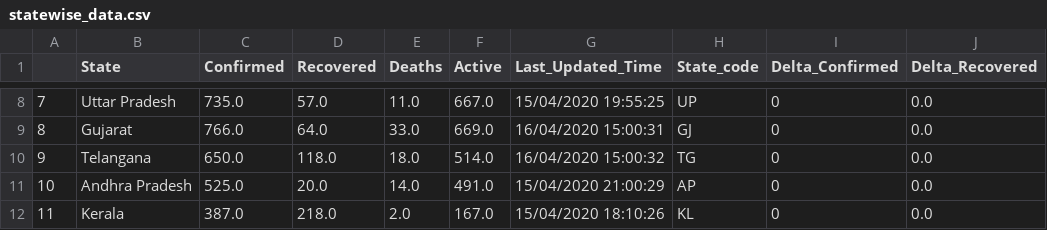
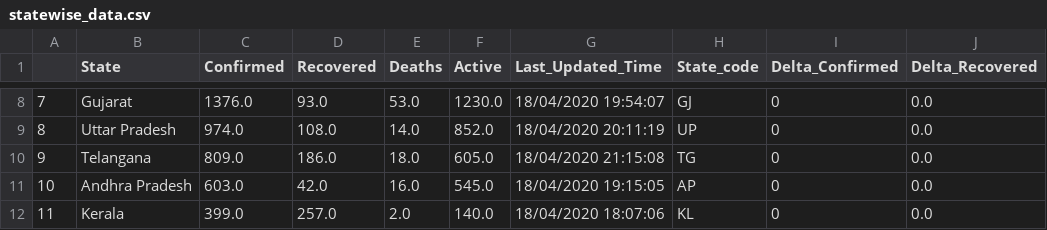
Before and after one commit to Covid-Analytics-India/covid19-analysis, a CSV file: data/statewise_data.csv, drawn as a sheet; only a part is shown, gaps mark what is left out; the diff covers the shown part only; the diff names each change by its address in the sheet, - before the commit and + after, or states it on an @@ line.

Commit message:
Added state code, JSON response updates

```diff
--- a/data/statewise_data.csv
+++ b/data/statewise_data.csv
-B8 (State): Uttar Pradesh
+B8 (State): Gujarat
-C8 (Confirmed): 735.0
+C8 (Confirmed): 1376.0
-D8 (Recovered): 57.0
+D8 (Recovered): 93.0
-E8 (Deaths): 11.0
+E8 (Deaths): 53.0
-F8 (Active): 667.0
+F8 (Active): 1230.0
-G8 (Last_Updated_Time): 15/04/2020 19:55:25
+G8 (Last_Updated_Time): 18/04/2020 19:54:07
-H8 (State_code): UP
+H8 (State_code): GJ
-B9 (State): Gujarat
+B9 (State): Uttar Pradesh
-C9 (Confirmed): 766.0
+C9 (Confirmed): 974.0
-D9 (Recovered): 64.0
+D9 (Recovered): 108.0
-E9 (Deaths): 33.0
+E9 (Deaths): 14.0
-F9 (Active): 669.0
+F9 (Active): 852.0
-G9 (Last_Updated_Time): 16/04/2020 15:00:31
+G9 (Last_Updated_Time): 18/04/2020 20:11:19
-H9 (State_code): GJ
+H9 (State_code): UP
-C10 (Confirmed): 650.0
+C10 (Confirmed): 809.0
-D10 (Recovered): 118.0
+D10 (Recovered): 186.0
-F10 (Active): 514.0
+F10 (Active): 605.0
-G10 (Last_Updated_Time): 16/04/2020 15:00:32
+G10 (Last_Updated_Time): 18/04/2020 21:15:08
-C11 (Confirmed): 525.0
+C11 (Confirmed): 603.0
-D11 (Recovered): 20.0
+D11 (Recovered): 42.0
-E11 (Deaths): 14.0
+E11 (Deaths): 16.0
-F11 (Active): 491.0
+F11 (Active): 545.0
-G11 (Last_Updated_Time): 15/04/2020 21:00:29
+G11 (Last_Updated_Time): 18/04/2020 19:15:05
-C12 (Confirmed): 387.0
+C12 (Confirmed): 399.0
-D12 (Recovered): 218.0
+D12 (Recovered): 257.0
-F12 (Active): 167.0
+F12 (Active): 140.0
-G12 (Last_Updated_Time): 15/04/2020 18:10:26
+G12 (Last_Updated_Time): 18/04/2020 18:07:06
```
Also changed, not shown: 148 edited cells elsewhere in this file, 7 other files.
